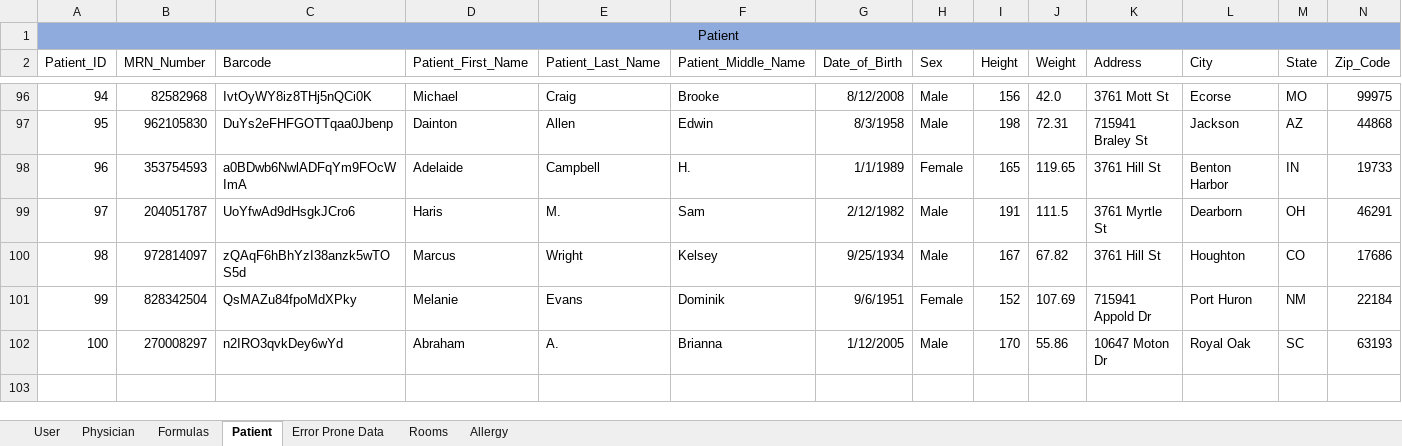
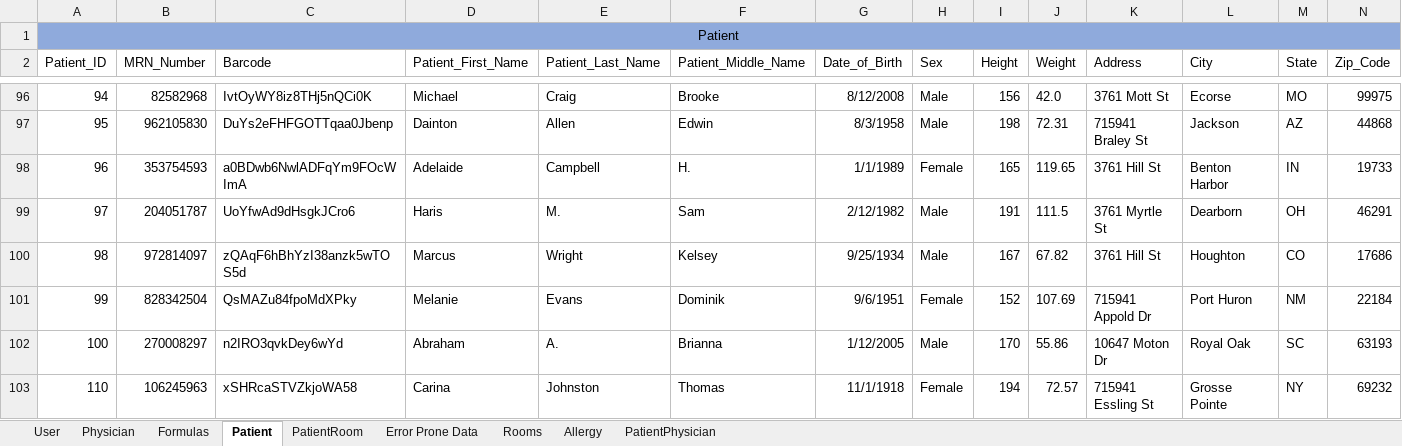
Before and after one commit to atbeasec/CapStoneMedCart_Final, an Excel workbook: Database Data.xlsx, sheet Patient, drawn as a sheet; only a part is shown, gaps mark what is left out; values as stored, in another font and other column widths than the file's, no borders; conditional formats not drawn; rows hold the shown columns only; the diff names each change by its address in the sheet, - before the commit and + after, or states it on an @@ line.

```diff
--- a/Database Data.xlsx (sheet Patient)
+++ b/Database Data.xlsx (sheet Patient)
+sheet tab: PatientRoom
+sheet tab: PatientPhysician
+row 103: 110 | 106245963 | xSHRcaSTVZkjoWA58 | Carina | Johnston | Thomas | 11/1/1918 | Female | 194 | 72.57 | 715941 Essling St | Grosse Pointe | NY | 69232
```
Also changed, not shown: sheet User, sheet Formulas, sheet Rooms.
